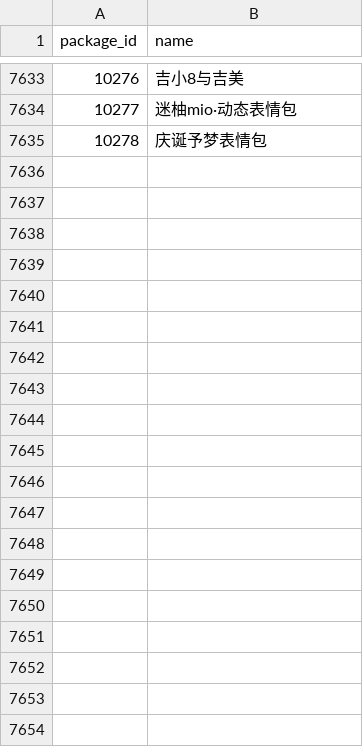
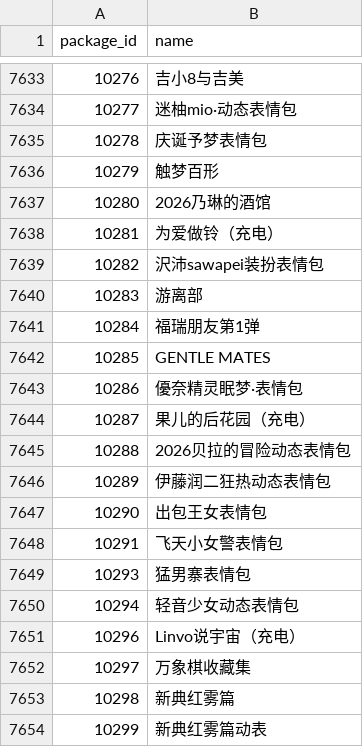
Before and after one commit to sjh8130/BilibiliSuitCollection, a CSV file: emoji/ids.csv, drawn as a sheet; only a part is shown, gaps mark what is left out; the diff covers the shown part only; the diff names each change by its address in the sheet, - before the commit and + after, or states it on an @@ line.

```diff
--- a/emoji/ids.csv
+++ b/emoji/ids.csv
+row 7636: 10279 | 触梦百形
+row 7637: 10280 | 2026乃琳的酒馆
+row 7638: 10281 | 为爱做铃（充电）
+row 7639: 10282 | 沢沛sawapei装扮表情包
+row 7640: 10283 | 游离部
+row 7641: 10284 | 福瑞朋友第1弹
+row 7642: 10285 | GENTLE MATES
+row 7643: 10286 | 優奈精灵眠梦·表情包
+row 7644: 10287 | 果儿的后花园（充电）
+row 7645: 10288 | 2026贝拉的冒险动态表情包
+row 7646: 10289 | 伊藤润二狂热动态表情包
+row 7647: 10290 | 出包王女表情包
+row 7648: 10291 | 飞天小女警表情包
+row 7649: 10293 | 猛男寨表情包
+row 7650: 10294 | 轻音少女动态表情包
+row 7651: 10296 | Linvo说宇宙（充电）
+row 7652: 10297 | 万象棋收藏集
+row 7653: 10298 | 新典红雾篇
+row 7654: 10299 | 新典红雾篇动表
```
Also changed, not shown: 26 added rows elsewhere in this file, 54 other files.
